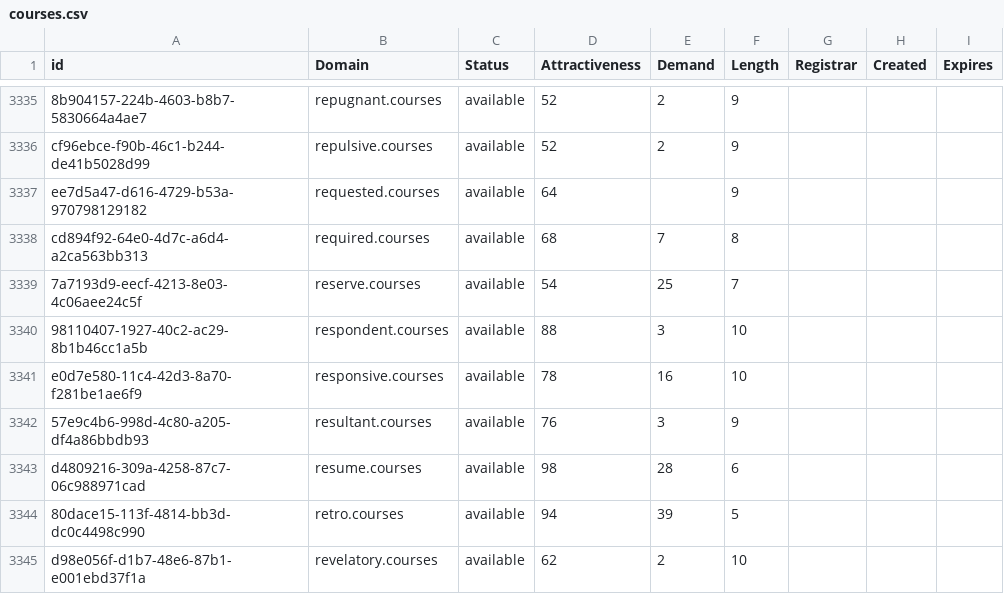
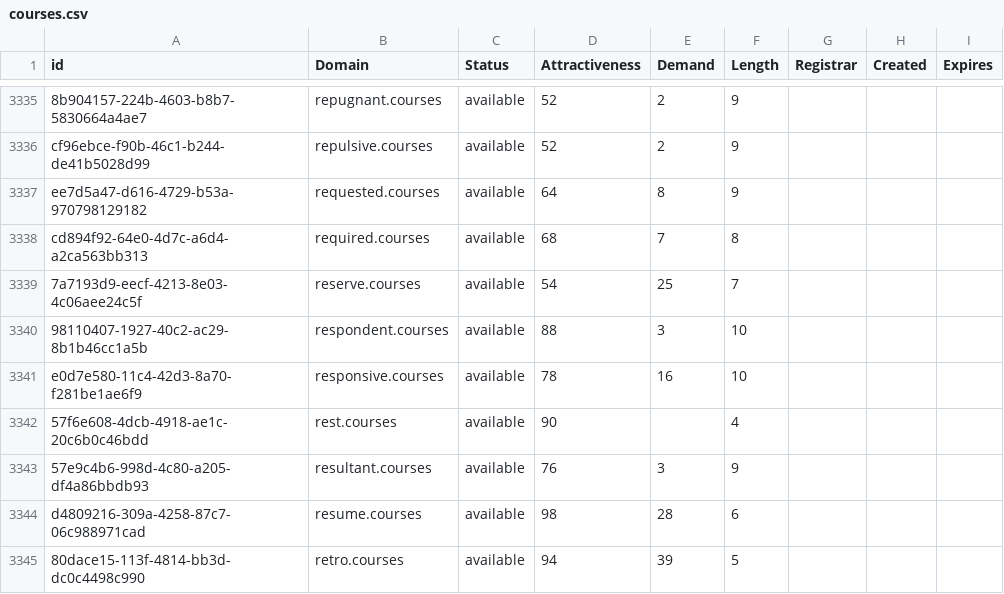
Before and after one commit to UniqueDomains/courses-oneword-domains, a CSV file: courses.csv, drawn as a sheet; only a part is shown, gaps mark what is left out; the shorter side is filled out with more unchanged rows; the diff names each change by its address in the sheet, - before the commit and + after, or states it on an @@ line.

Commit message:
Domains update

```diff
--- a/courses.csv
+++ b/courses.csv
-E3337 (Demand): (empty)
+E3337 (Demand): 8
+row 3342: 57f6e608-4dcb-4918-ae1c-20c6b0c46bdd | rest.courses | available | 90 |  | 4
```
Also changed, not shown: 2 other files.
